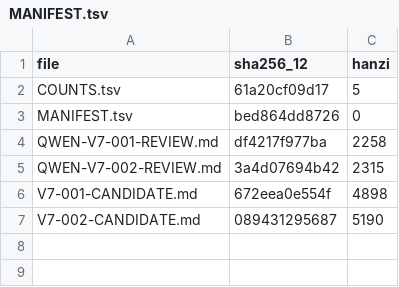
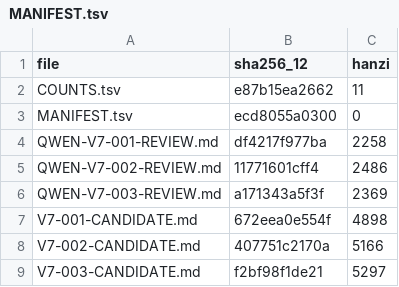
Before and after one commit to LYL-Z/the-memory-reading-notes, a TSV file: editorial/literary-revision/qwen-max/volume-07/MANIFEST.tsv, drawn as a sheet.

Commit message:
lit(QWEN-R1): V7-003先来打招呼的人 4520->5297(+777)；回改V7-002跨章冲突(名字缺席限定报到后两天并接棒下一章)；新增我讲了很久的三段式热爱话术与被删掉的填志愿挑选表+我们这个词是我单方面签的字对方手上没有笔

```diff
--- a/editorial/literary-revision/qwen-max/volume-07/MANIFEST.tsv
+++ b/editorial/literary-revision/qwen-max/volume-07/MANIFEST.tsv
@@ -1,7 +1,9 @@
 file	sha256_12	hanzi
-COUNTS.tsv	61a20cf09d17	5
-MANIFEST.tsv	bed864dd8726	0
+COUNTS.tsv	e87b15ea2662	11
+MANIFEST.tsv	ecd8055a0300	0
 QWEN-V7-001-REVIEW.md	df4217f977ba	2258
-QWEN-V7-002-REVIEW.md	3a4d07694b42	2315
+QWEN-V7-002-REVIEW.md	11771601cff4	2486
+QWEN-V7-003-REVIEW.md	a171343a5f3f	2369
 V7-001-CANDIDATE.md	672eea0e554f	4898
-V7-002-CANDIDATE.md	089431295687	5190
+V7-002-CANDIDATE.md	407751c2170a	5166
+V7-003-CANDIDATE.md	f2bf98f1de21	5297
```
Also changed, not shown: editorial/literary-revision/qwen-max/QWEN-CHAPTER-QUEUE.tsv, editorial/literary-revision/qwen-max/QWEN-REVISION-LEDGER.tsv, 8 other files.
